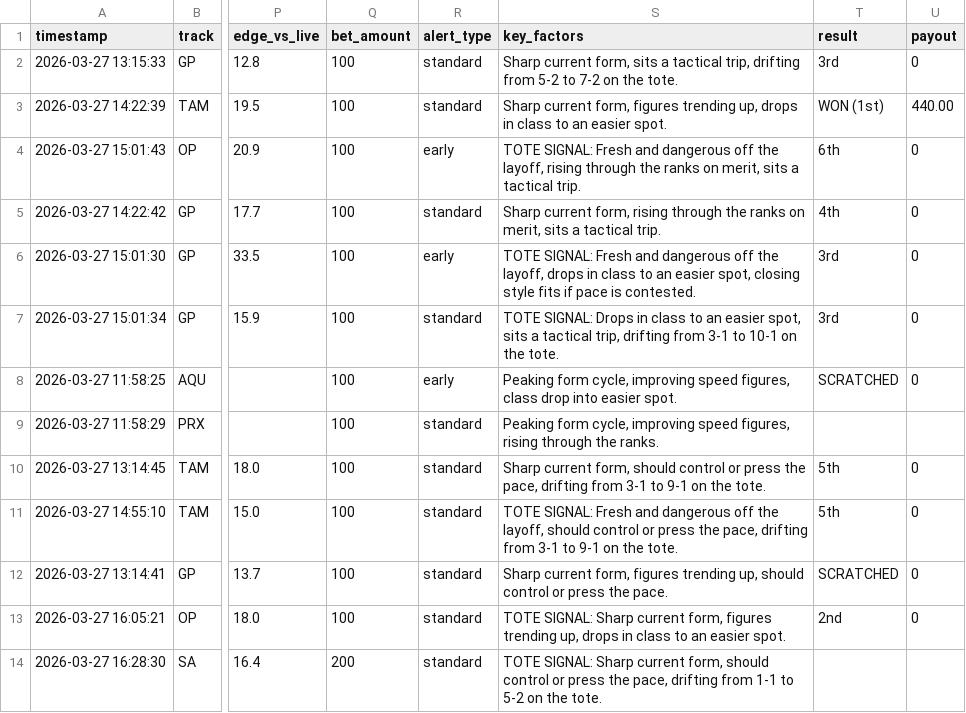
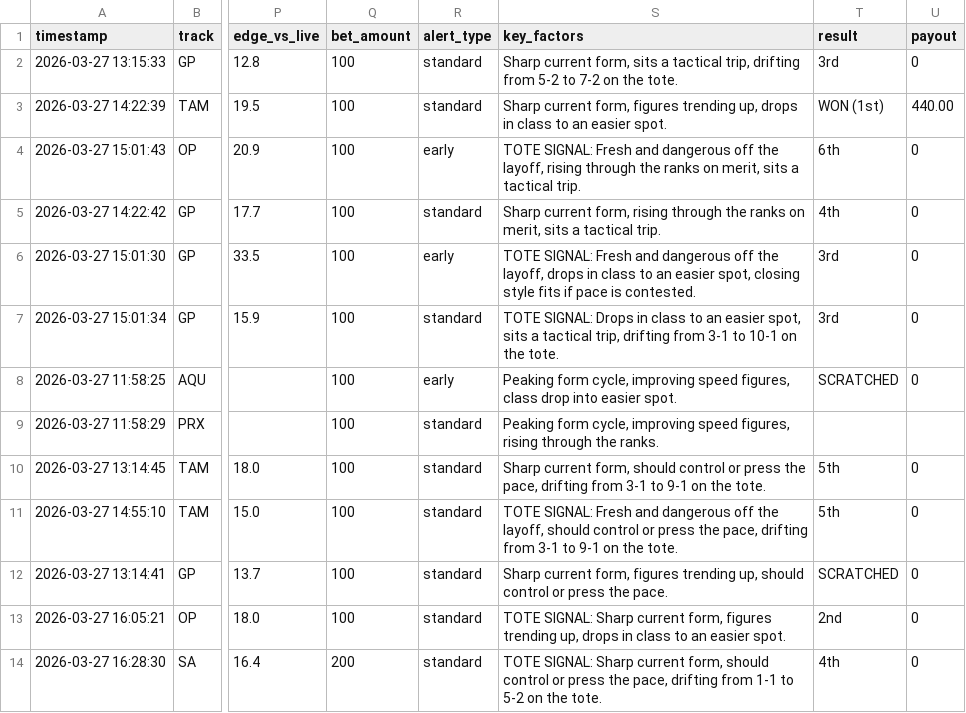
Before and after one commit to levoniuslevon/horse-edge-tips, a CSV file: alerts.csv, drawn as a sheet; only a part is shown, gaps mark what is left out; the diff names each change by its address in the sheet, - before the commit and + after, or states it on an @@ line.

Commit message:
TIP: RESULTS — System Race 0

```diff
--- a/alerts.csv
+++ b/alerts.csv
-T14 (result): (empty)
+T14 (result): 4th
-U14 (payout): (empty)
+U14 (payout): 0
```
